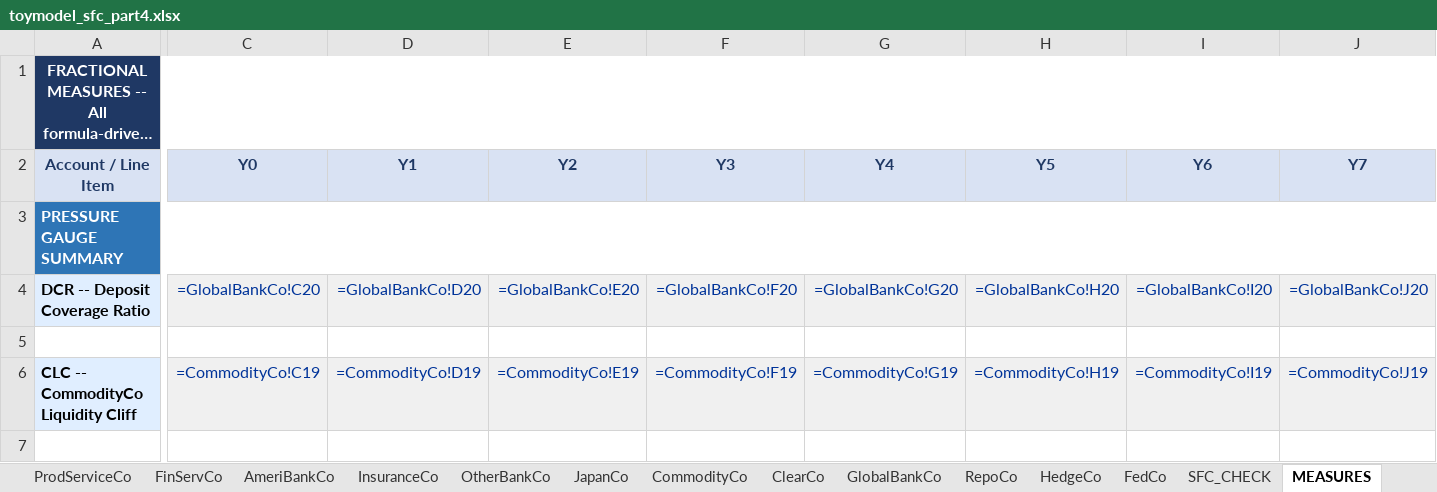
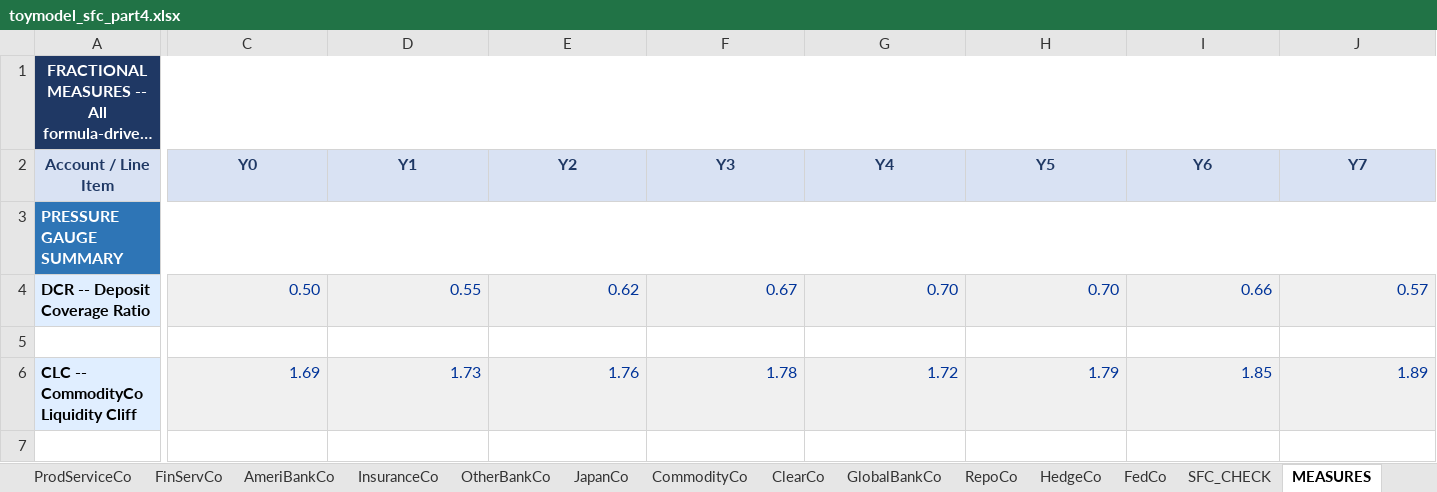
Before and after one commit to speculativa/stock-elephant-part4, an Excel workbook: data/model/toymodel_sfc_part4.xlsx, sheet MEASURES, drawn as a sheet; only a part is shown, gaps mark what is left out; long unchanged cells end in …; values as stored, in another font and other column widths than the file's, no borders; formulas without a stored value are shown as written; the diff covers the shown part only; the diff names each change by its address in the sheet, - before the commit and + after, or states it on an @@ line.

```diff
--- a/data/model/toymodel_sfc_part4.xlsx (sheet MEASURES)
+++ b/data/model/toymodel_sfc_part4.xlsx (sheet MEASURES)
-C4 (Y0): =GlobalBankCo!C20
+C4 (Y0): 0.50
-D4 (Y1): =GlobalBankCo!D20
+D4 (Y1): 0.55
-E4 (Y2): =GlobalBankCo!E20
+E4 (Y2): 0.62
-F4 (Y3): =GlobalBankCo!F20
+F4 (Y3): 0.67
-G4 (Y4): =GlobalBankCo!G20
+G4 (Y4): 0.70
-H4 (Y5): =GlobalBankCo!H20
+H4 (Y5): 0.70
-I4 (Y6): =GlobalBankCo!I20
+I4 (Y6): 0.66
-J4 (Y7): =GlobalBankCo!J20
+J4 (Y7): 0.57
-C6 (Y0): =CommodityCo!C19
+C6 (Y0): 1.69
-D6 (Y1): =CommodityCo!D19
+D6 (Y1): 1.73
-E6 (Y2): =CommodityCo!E19
+E6 (Y2): 1.76
-F6 (Y3): =CommodityCo!F19
+F6 (Y3): 1.78
-G6 (Y4): =CommodityCo!G19
+G6 (Y4): 1.72
-H6 (Y5): =CommodityCo!H19
+H6 (Y5): 1.79
-I6 (Y6): =CommodityCo!I19
+I6 (Y6): 1.85
-J6 (Y7): =CommodityCo!J19
+J6 (Y7): 1.89
```
Also changed, not shown: 404 edited cells elsewhere in this sheet, sheet SFC_CHECK, sheet JapanCo, sheet CONTAGION, sheet GlobalBankCo, sheet GovCo, sheet CommodityCo, 14 more sheets.
